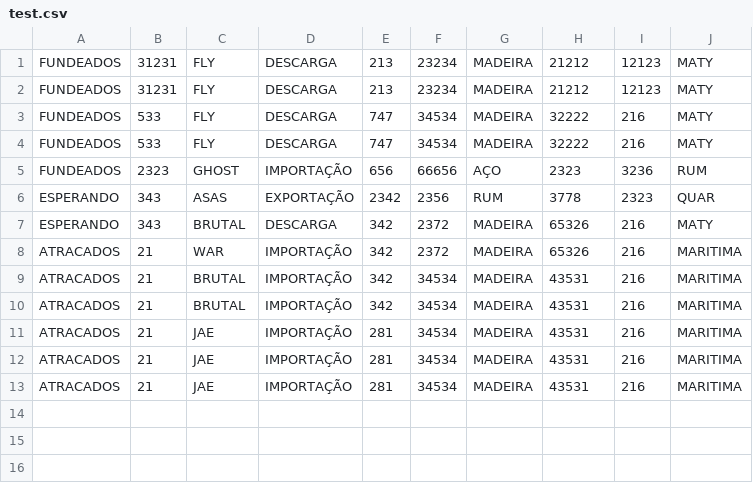
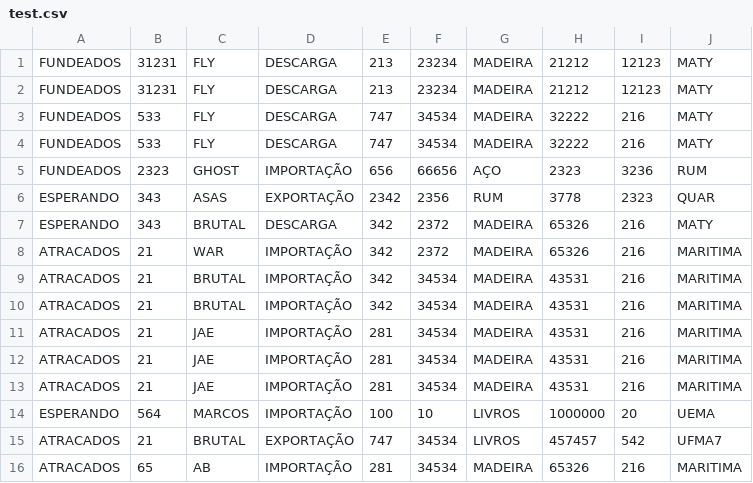
Before and after one commit to NilsonAbrantes/Django, a CSV file: Ships/test.csv, drawn as a sheet; the diff names each change by its address in the sheet, - before the commit and + after, or states it on an @@ line.

```diff
--- a/Ships/test.csv
+++ b/Ships/test.csv
+row 14: ESPERANDO | 564 | MARCOS | IMPORTAÇÃO | 100 | 10 | LIVROS | 1000000 | 20 | UEMA
+row 15: ATRACADOS | 21 | BRUTAL | EXPORTAÇÃO | 747 | 34534 | LIVROS | 457457 | 542 | UFMA7
+row 16: ATRACADOS | 65 | AB | IMPORTAÇÃO | 281 | 34534 | MADEIRA | 65326 | 216 | MARITIMA
```
Also changed, not shown: Ships/result.csv, 9 other files.
